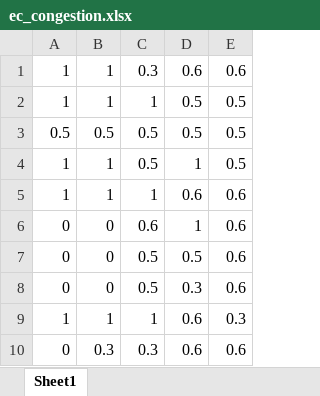
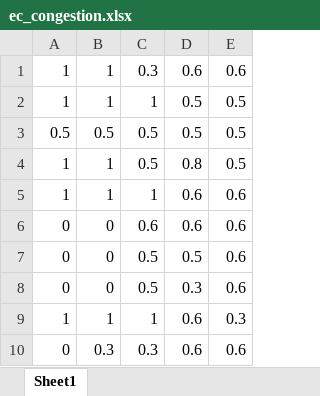
Before and after one commit to WANGYantong/Optimization, an Excel workbook: Delay Model/OutPut/ec_congestion.xlsx, sheet Sheet1, drawn as a sheet; values as stored, in another font and other column widths than the file's, no borders; the diff names each change by its address in the sheet, - before the commit and + after, or states it on an @@ line.

Commit message:
update MILP model and output

```diff
--- a/Delay Model/OutPut/ec_congestion.xlsx (sheet Sheet1)
+++ b/Delay Model/OutPut/ec_congestion.xlsx (sheet Sheet1)
-D4: 1
+D4: 0.8
-D6: 1
+D6: 0.6
```
Also changed, not shown: Delay Model/OutPut/main.xlsx, 7 other files.
